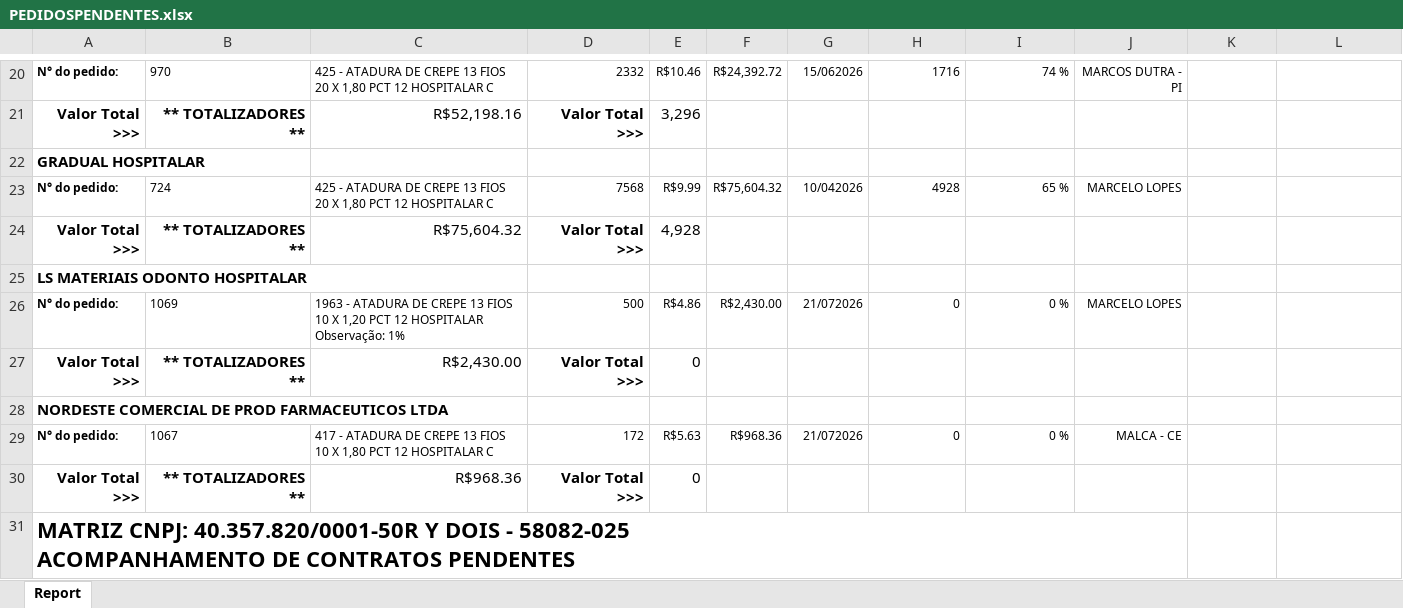
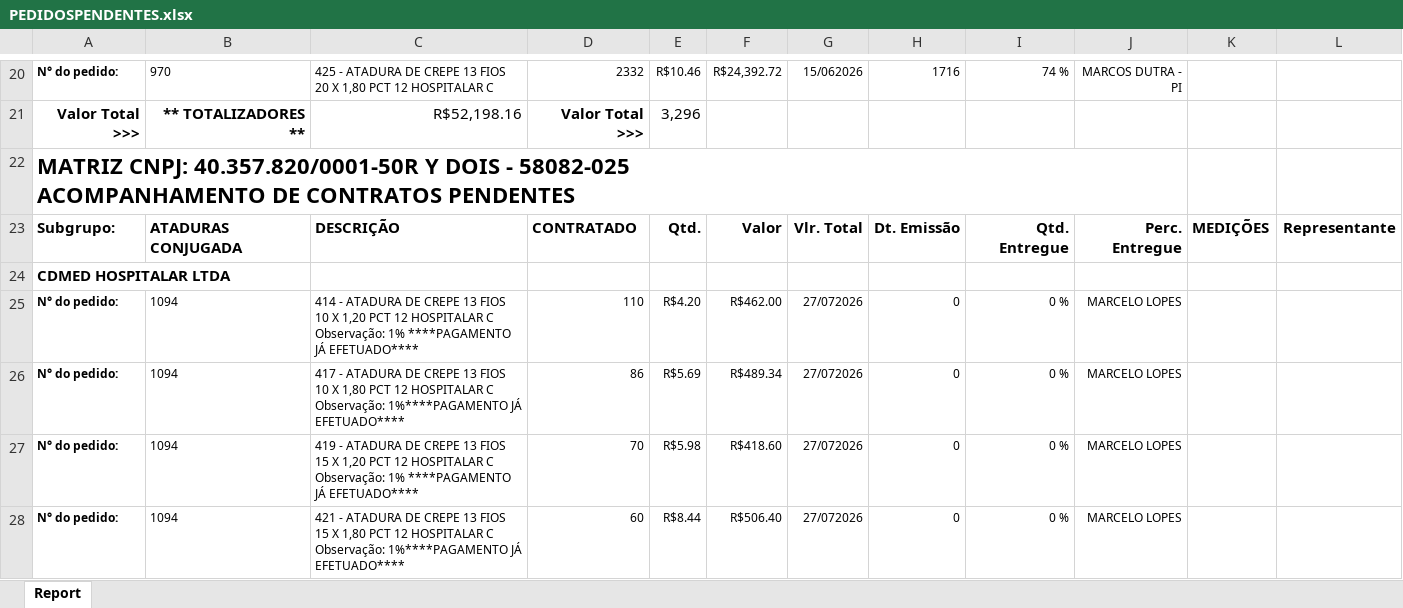
Before and after one commit to fabiosilvavendas-byte/CRM_Medtextil2.0, an Excel workbook: dados/PEDIDOSPENDENTES.xlsx, sheet Report, drawn as a sheet; only a part is shown, gaps mark what is left out; the shorter side is filled out with more unchanged rows; values as stored, in another font and other column widths than the file's, no borders; the diff covers the shown part only; the diff names each change by its address in the sheet, - before the commit and + after, or states it on an @@ line.

```diff
--- a/dados/PEDIDOSPENDENTES.xlsx (sheet Report)
+++ b/dados/PEDIDOSPENDENTES.xlsx (sheet Report)
@@ row 149 moved to row 22: MATRIZ CNPJ: 40.357.820/0001-50R Y DOIS … @@
+row 23: Subgrupo: | ATADURAS CONJUGADA | DESCRIÇÃO | CONTRATADO | Qtd. | Valor | Vlr. Total | Dt. Emissão | Qtd. Entregue | Perc. Entregue | MEDIÇÕES | Representante
+row 24: CDMED HOSPITALAR LTDA
+row 25: N° do pedido: | 1094 | 414 - ATADURA DE CREPE 13 FIOS 10 X 1,20 PCT 12 HOSPITALAR C Observação: 1% ****PAGAMENTO JÁ EFETUADO**** | 110 | R$4.20 | R$462.00 | 27/072026 | 0 | 0 % | MARCELO LOPES
+row 26: N° do pedido: | 1094 | 417 - ATADURA DE CREPE 13 FIOS 10 X 1,80 PCT 12 HOSPITALAR C Observação: 1%****PAGAMENTO JÁ EFETUADO**** | 86 | R$5.69 | R$489.34 | 27/072026 | 0 | 0 % | MARCELO LOPES
+row 27: N° do pedido: | 1094 | 419 - ATADURA DE CREPE 13 FIOS 15 X 1,20 PCT 12 HOSPITALAR C Observação: 1% ****PAGAMENTO JÁ EFETUADO**** | 70 | R$5.98 | R$418.60 | 27/072026 | 0 | 0 % | MARCELO LOPES
+row 28: N° do pedido: | 1094 | 421 - ATADURA DE CREPE 13 FIOS 15 X 1,80 PCT 12 HOSPITALAR C Observação: 1%****PAGAMENTO JÁ EFETUADO**** | 60 | R$8.44 | R$506.40 | 27/072026 | 0 | 0 % | MARCELO LOPES
```
Also changed, not shown: 31 added rows, 15 removed rows, 3 moved rows and 22 edited cells elsewhere in this sheet, dados/CONSULTA_VENDEDORES.xlsx, dados/XLSX_Grid_CONTRATO CONSULTA.xlsx.
